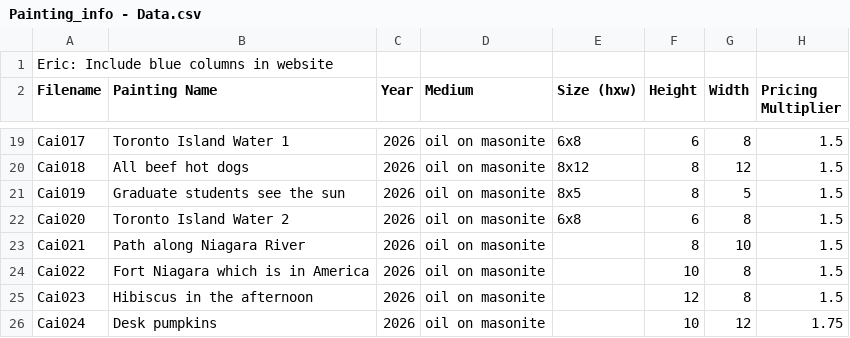
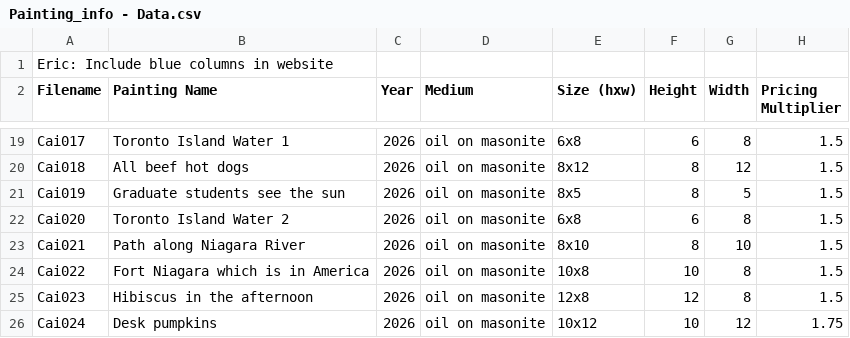
Before and after one commit to joannecai/joannesite, a CSV file: Painting_info - Data.csv, drawn as a sheet; only a part is shown, gaps mark what is left out; the diff names each change by its address in the sheet, - before the commit and + after, or states it on an @@ line.

Commit message:
update list of paintings

```diff
--- a/Painting_info - Data.csv
+++ b/Painting_info - Data.csv
-E23 (Size (hxw)): (empty)
+E23 (Size (hxw)): 8x10
-E24 (Size (hxw)): (empty)
+E24 (Size (hxw)): 10x8
-E25 (Size (hxw)): (empty)
+E25 (Size (hxw)): 12x8
-E26 (Size (hxw)): (empty)
+E26 (Size (hxw)): 10x12
```
